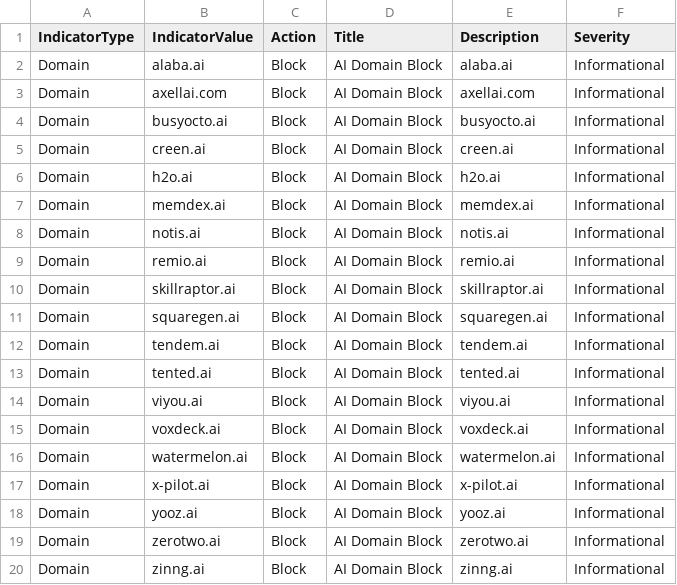
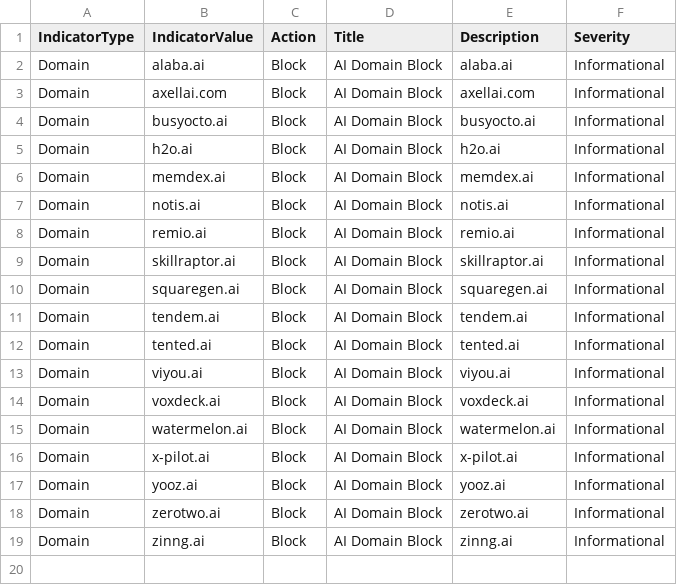
Before and after one commit to koensmink/AI-services-blockfeed-harvester, a CSV file: output/defender_indicators.csv, drawn as a sheet.

```diff
--- a/output/defender_indicators.csv
+++ b/output/defender_indicators.csv
@@ -4,3 +4,2 @@ Domain,axellai.com,Block,AI Domain Block,axellai.com,Informational
 Domain,busyocto.ai,Block,AI Domain Block,busyocto.ai,Informational
-Domain,creen.ai,Block,AI Domain Block,creen.ai,Informational
 Domain,h2o.ai,Block,AI Domain Block,h2o.ai,Informational
```
Also changed, not shown: 5 other files.
